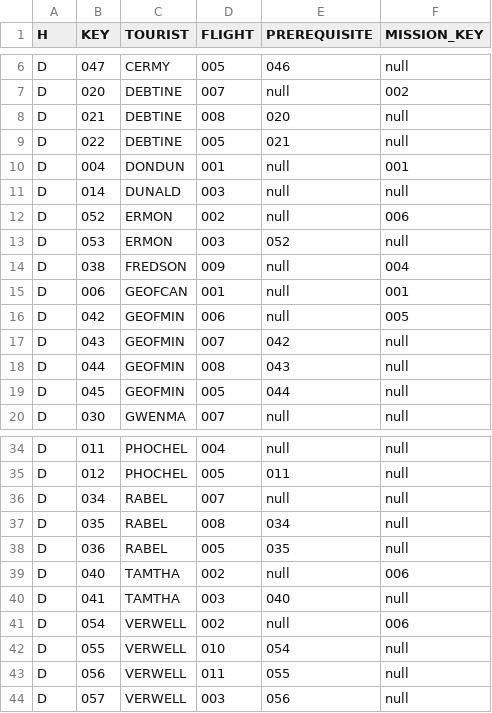
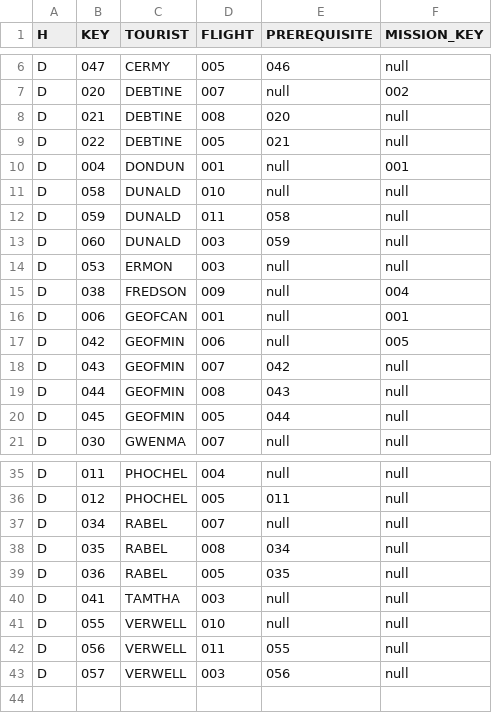
Before and after one commit to john-orr/kerbal-space-tourism, a CSV file: database/tourist_itinerary.csv, drawn as a sheet; only a part is shown, gaps mark what is left out.

```diff
--- a/database/tourist_itinerary.csv
+++ b/database/tourist_itinerary.csv
@@ -10,5 +10,6 @@ D,022,DEBTINE,005,021,null
 D,004,DONDUN,001,null,001
-D,014,DUNALD,003,null,null
-D,052,ERMON,002,null,006
-D,053,ERMON,003,052,null
+D,058,DUNALD,010,null,null
+D,059,DUNALD,011,058,null
+D,060,DUNALD,003,059,null
+D,053,ERMON,003,null,null
 D,038,FREDSON,009,null,004
@@ -38,6 +39,4 @@ D,035,RABEL,008,034,null
 D,036,RABEL,005,035,null
-D,040,TAMTHA,002,null,006
-D,041,TAMTHA,003,040,null
-D,054,VERWELL,002,null,006
-D,055,VERWELL,010,054,null
+D,041,TAMTHA,003,null,null
+D,055,VERWELL,010,null,null
 D,056,VERWELL,011,055,null
```
Also changed, not shown: database/tourists.csv, 1 other file.
